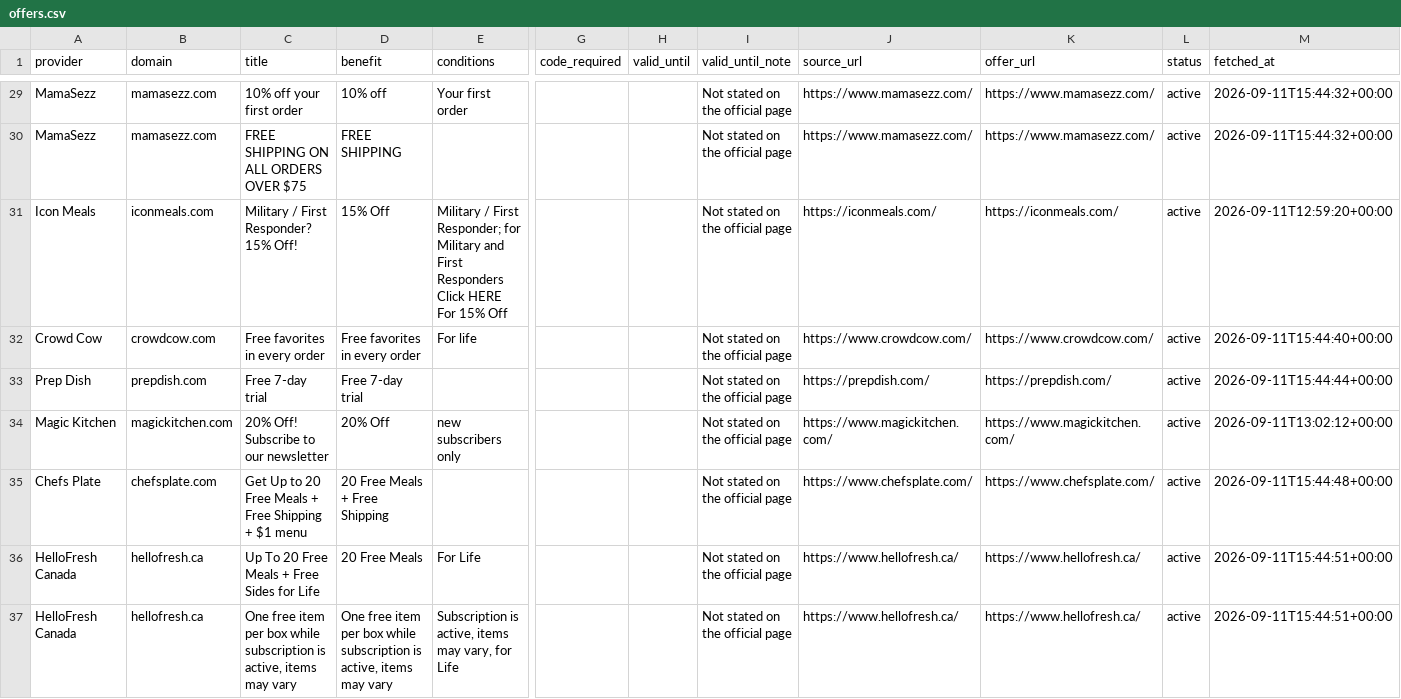
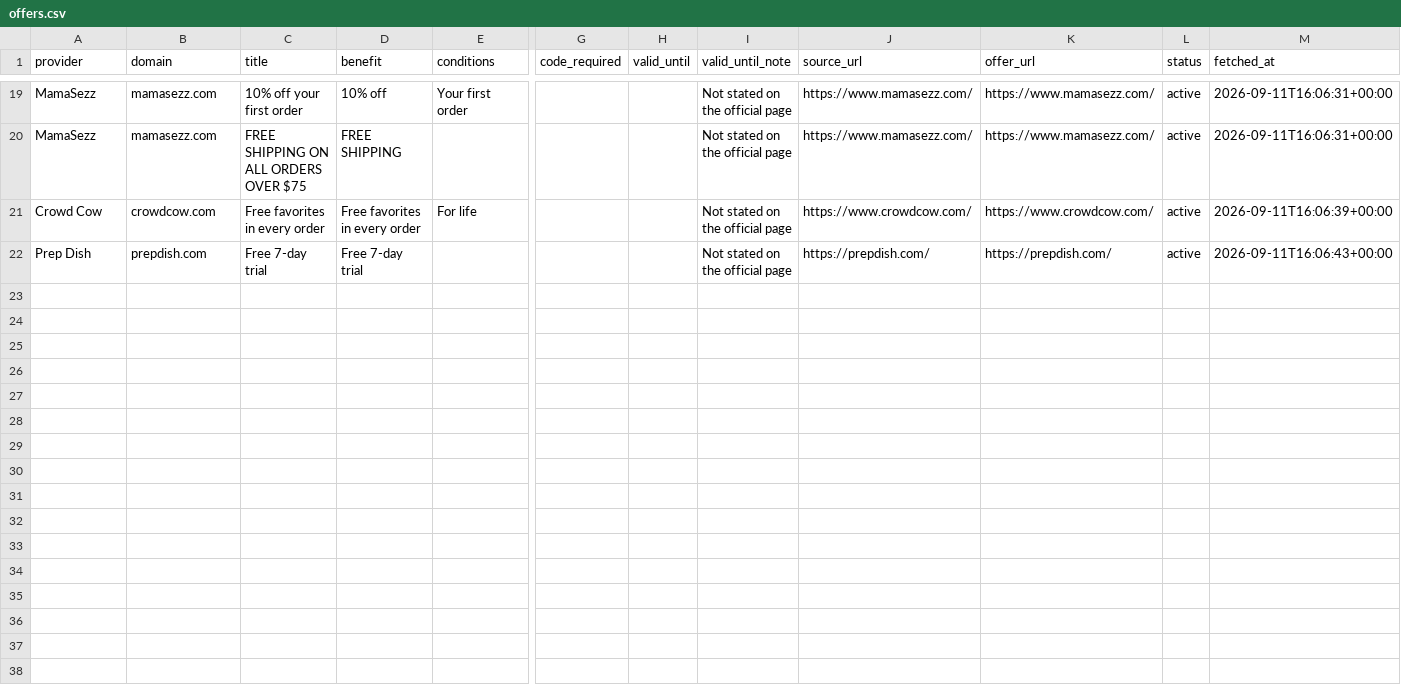
Before and after one commit to OwenLi6666/hellofresh-deals-promo-radar, a CSV file: public/offers.csv, drawn as a sheet; only a part is shown, gaps mark what is left out; removed rows and columns are numbered as before the commit, all else as after; rows hold the shown columns only; the diff covers the shown part only; the diff names each change by its address in the sheet, - before the commit and + after, or states it on an @@ line.

```diff
--- a/public/offers.csv
+++ b/public/offers.csv
-M19:M20 (fetched_at): 2026-09-11T15:44:32+00:00
+M19:M20 (fetched_at): 2026-09-11T16:06:31+00:00
-row 31: Icon Meals | iconmeals.com | Military / First Responder? 15% Off! | 15% Off | Military / First Responder; for Military and First Responders Click HERE For 15% Off |  |  | Not stated on the official page | https://iconmeals.com/ | https://iconmeals.com/ | active | 2026-09-11T12:59:20+00:00
-M21 (fetched_at): 2026-09-11T15:44:40+00:00
+M21 (fetched_at): 2026-09-11T16:06:39+00:00
-M22 (fetched_at): 2026-09-11T15:44:44+00:00
+M22 (fetched_at): 2026-09-11T16:06:43+00:00
-row 34: Magic Kitchen | magickitchen.com | 20% Off! Subscribe to our newsletter | 20% Off | new subscribers only |  |  | Not stated on the official page | https://www.magickitchen.com/ | https://www.magickitchen.com/ | active | 2026-09-11T13:02:12+00:00
-row 35: Chefs Plate | chefsplate.com | Get Up to 20 Free Meals + Free Shipping + $1 menu | 20 Free Meals + Free Shipping |  |  |  | Not stated on the official page | https://www.chefsplate.com/ | https://www.chefsplate.com/ | active | 2026-09-11T15:44:48+00:00
-row 36: HelloFresh Canada | hellofresh.ca | Up To 20 Free Meals + Free Sides for Life | 20 Free Meals | For Life |  |  | Not stated on the official page | https://www.hellofresh.ca/ | https://www.hellofresh.ca/ | active | 2026-09-11T15:44:51+00:00
-row 37: HelloFresh Canada | hellofresh.ca | One free item per box while subscription is active, items may vary | One free item per box while subscription is active, items may vary | Subscription is active, items may vary, for Life |  |  | Not stated on the official page | https://www.hellofresh.ca/ | https://www.hellofresh.ca/ | active | 2026-09-11T15:44:51+00:00
```
Also changed, not shown: 10 removed rows and 17 edited cells elsewhere in this file, 4 other files.
